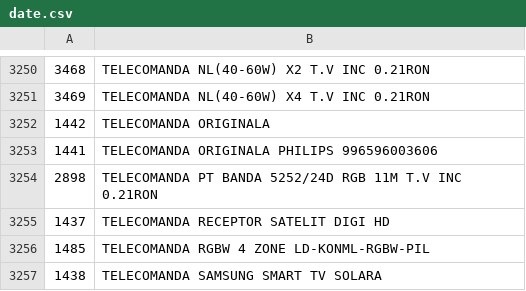
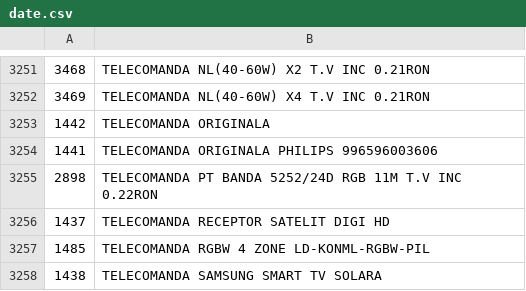
Before and after one commit to Rert90/site-casa-marcat, a CSV file: date.csv, drawn as a sheet; only a part is shown, gaps mark what is left out; the diff covers the shown part only.

```diff
--- a/date.csv
+++ b/date.csv
@@ -3253,3 +3254,3 @@
 1441;TELECOMANDA ORIGINALA PHILIPS 996596003606
-2898;TELECOMANDA PT BANDA 5252/24D RGB 11M T.V INC 0.21RON
+2898;TELECOMANDA PT BANDA 5252/24D RGB 11M T.V INC 0.22RON
 1437;TELECOMANDA RECEPTOR SATELIT DIGI HD
```
Also changed, not shown: 2 added rows, 1 removed row and 6 edited cells elsewhere in this file.
